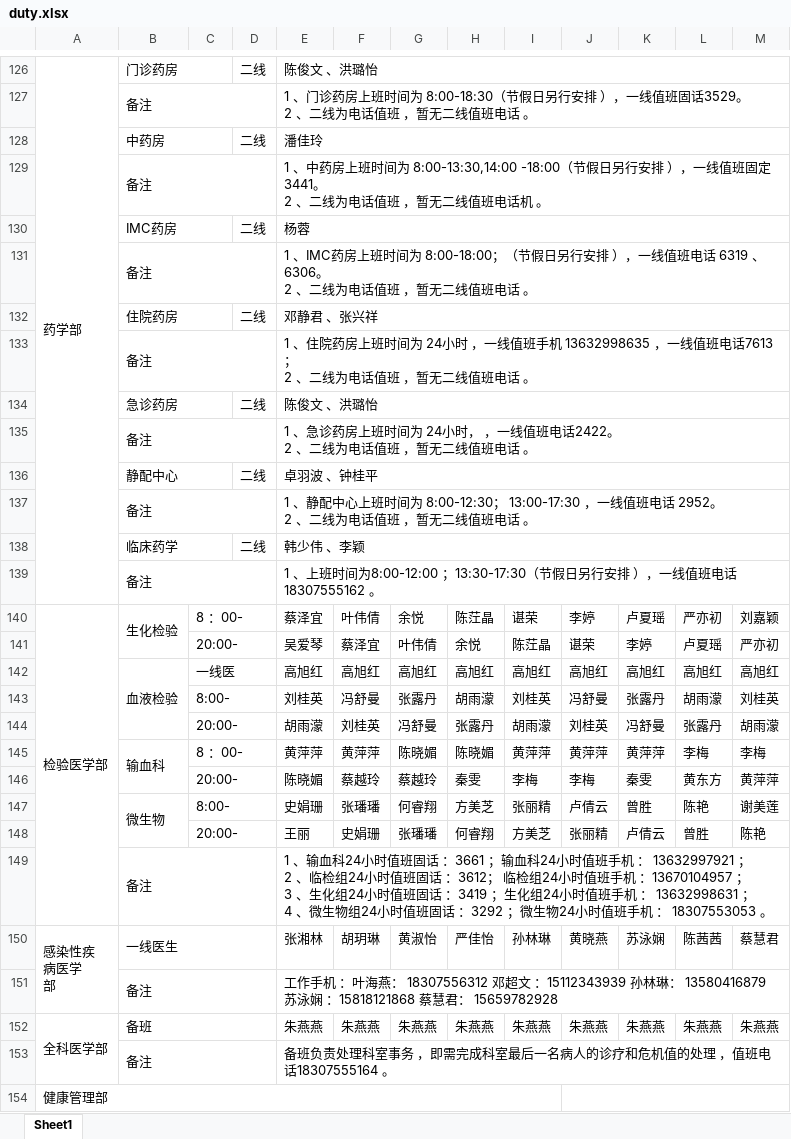
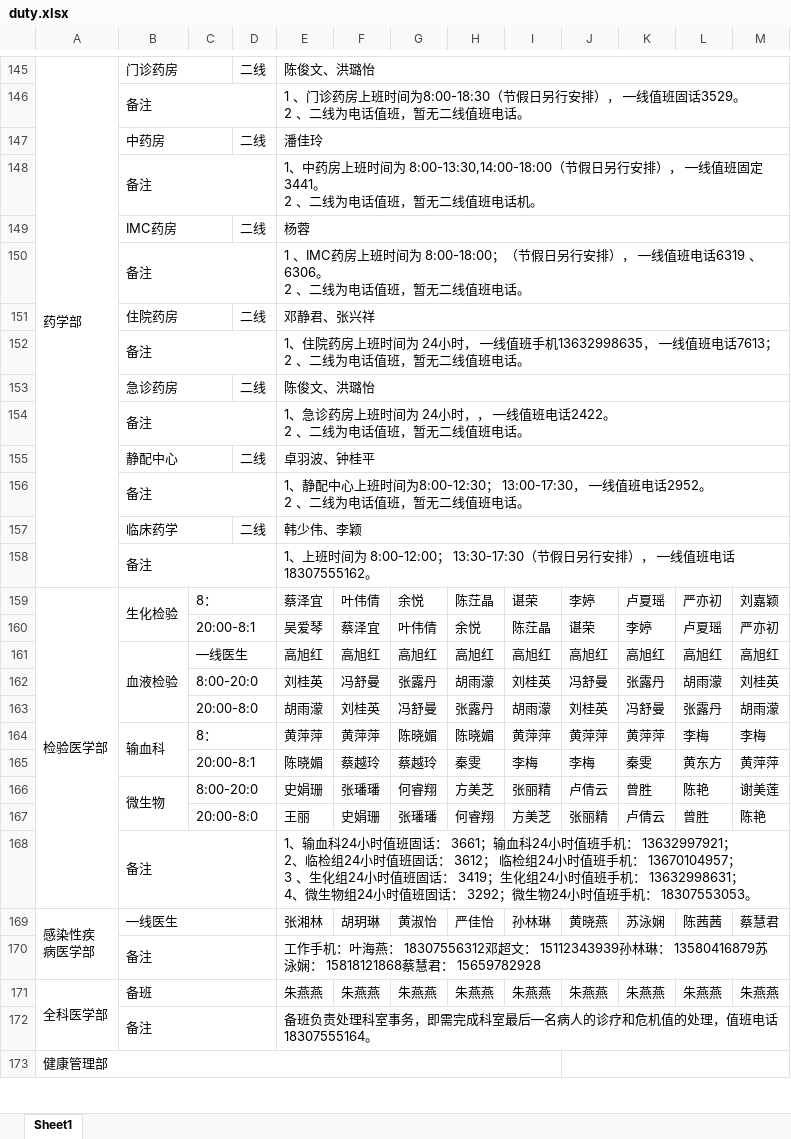
Before and after one commit to Lopdeng/my-roster-data, an Excel workbook: data/duty.xlsx, sheet Sheet1, drawn as a sheet; only a part is shown, gaps mark what is left out; values as stored, in another font and other column widths than the file's, no cell formats; charts and pictures not drawn; addresses are those after the commit; ↵ is a line break in a cell; the diff covers the shown part only; the diff names each change by its address in the sheet, - before the commit and + after, or states it on an @@ line.

```diff
--- a/data/duty.xlsx (sheet Sheet1)
+++ b/data/duty.xlsx (sheet Sheet1)
-E145: 陈俊文 、洪璐怡
+E145: 陈俊文、洪璐怡
-E146: …班时间为 8:00-18:30（节假日另行安排 ），一线值班固话3529。 ↵ 2 、二线为电话值班 ，暂无二线值班电话 。
+E146: …班时间为8:00-18:30（节假日另行安排）， —线值班固话3529。 ↵ 2 、二线为电话值班，暂无二线值班电话。
-E148: …时间为 8:00-13:30,14:00 -18:00（节假日另行安排 ），一线值班固定 3441。 ↵ 2 、二线为电话值班 ，暂无二线值班电话机 。
+E148: …时间为 8:00-13:30,14:00-18:00（节假日另行安排）， —线值班固定3441。 ↵ 2 、二线为电话值班，暂无二线值班电话机。
-E150: …另行安排 ），一线值班电话 6319 、6306。 ↵ 2 、二线为电话值班 ，暂无二线值班电话 。
+E150: …另行安排）， —线值班电话6319 、6306。 ↵ 2 、二线为电话值班，暂无二线值班电话。
-E151: 邓静君 、张兴祥
+E151: 邓静君、张兴祥
-E152: …24小时 ，一线值班手机 13632998635 ，一线值班电话7613； ↵ 2 、二线为电话值班 ，暂无二线值班电话 。
+E152: …24小时， —线值班手机13632998635， —线值班电话7613； ↵ 2 、二线为电话值班，暂无二线值班电话。
-E153: 陈俊文 、洪璐怡
+E153: 陈俊文、洪璐怡
-E154: …24小时， ，一线值班电话2422。 ↵ 2 、二线为电话值班 ，暂无二线值班电话 。
+E154: …24小时，， —线值班电话2422。 ↵ 2 、二线为电话值班，暂无二线值班电话。
-E155: 卓羽波 、钟桂平
+E155: 卓羽波、钟桂平
-E156: …班时间为 8:00-12:30； 13:00-17:30 ，一线值班电话 2952。 ↵ 2 、二线为电话值班 ，暂无二线值班电话 。
+E156: …班时间为8:00-12:30； 13:00-17:30， —线值班电话2952。 ↵ 2 、二线为电话值班，暂无二线值班电话。
-E157: 韩少伟 、李颖
+E157: 韩少伟、李颖
-E158: …班时间为8:00-12:00 ；13:30-17:30（节假日另行安排 ），一线值班电话 18307555162 。
+E158: …班时间为 8:00-12:00； 13:30-17:30（节假日另行安排）， —线值班电话18307555162。
-C159: 8 ：00-
+C159: 8：
-C160: 20:00-
+C160: 20:00-8:1
-C161: 一线医
+C161: —线医生
-C162: 8:00-
+C162: 8:00-20:0
-C163: 20:00-
+C163: 20:00-8:0
-C164: 8 ：00-
+C164: 8：
-C165: 20:00-
+C165: 20:00-8:1
-C166: 8:00-
+C166: 8:00-20:0
-C167: 20:00-
+C167: 20:00-8:0
-E168: …值班固话 ：3661 ；输血科24小时值班手机 ： 13632997921 ； ↵ 2 、临检组24小时值班固话 ：3612； 临检组24小时值班手机 ：13670104957 ； ↵ 3 、生化组24小时值班固话 ：3419 ；生化组24小时值班手机 ： 13632998631 ； ↵ 4 、微生物组24小时值班固话 ：3292 ；微生物24小时值班手机 ： 18307553053 。
+E168: …值班固话： 3661；输血科24小时值班手机： 13632997921； ↵ 2、临检组24小时值班固话： 3612； 临检组24小时值班手机： 13670104957； ↵ 3 、生化组24小时值班固话： 3419；生化组24小时值班手机： 13632998631； ↵ 4、微生物组24小时值班固话： 3292；微生物24小时值班手机： 18307553053。
-A169: 感染性疾 ↵ 病医学 ↵ 部
+A169: 感染性疾 ↵ 病医学部
-B169: 一线医生
+B169: —线医生
-E170: 工作手机 ：叶海燕： 18307556312 邓超文 ：15112343939 孙林琳： 13580416879 苏泳娴 ：15818121868 蔡慧君…
+E170: 工作手机：叶海燕： 18307556312邓超文： 15112343939孙林琳： 13580416879苏泳娴： 15818121868蔡慧君…
-E172: …科室事务 ，即需完成科室最后一名病人的诊疗和危机值的处理 ，值班电…
+E172: …科室事务，即需完成科室最后—名病人的诊疗和危机值的处理，值班电…
```
Also changed, not shown: 20 added rows, 18 removed rows, 1 moved row, 131 edited cells and merged cells elsewhere in this sheet, cell formats, charts or pictures.
